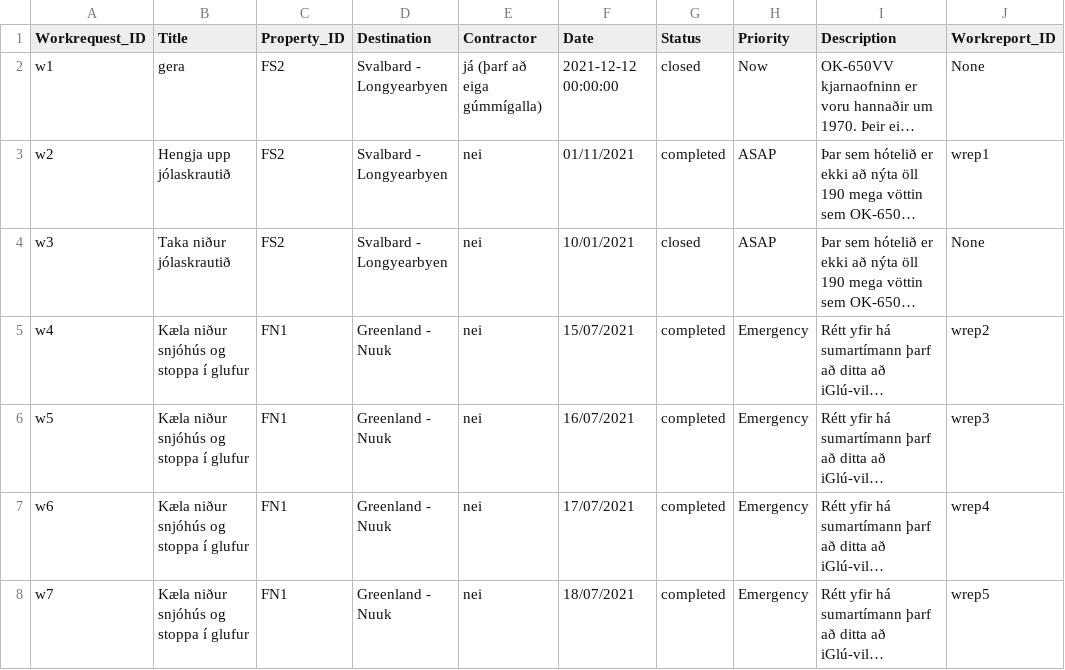
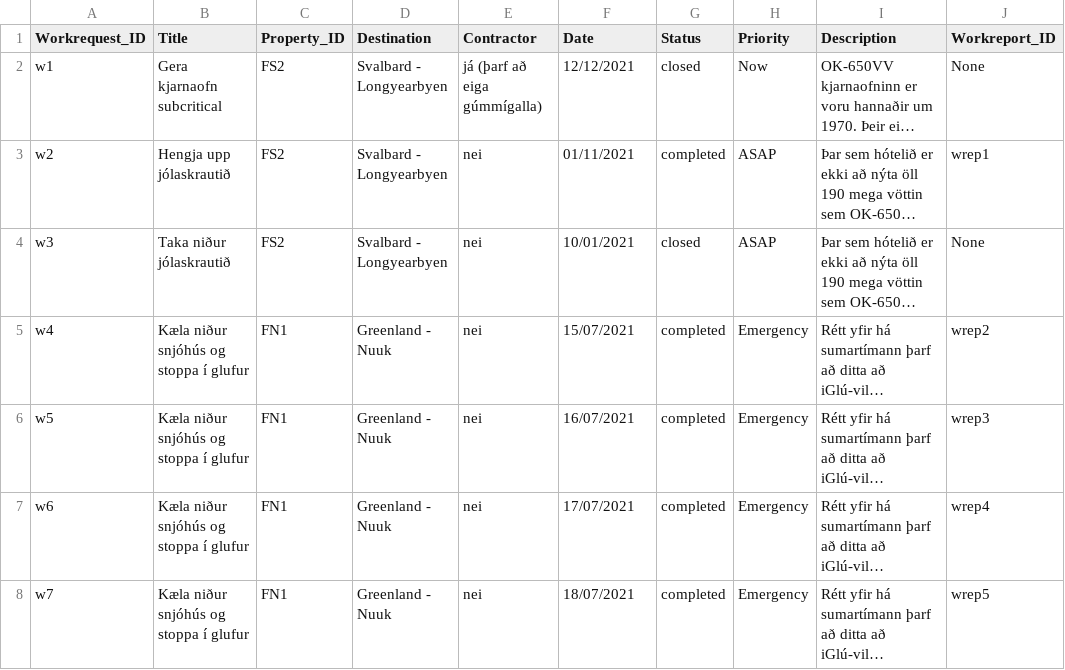
Before and after one commit to saraatla/VLN1-H25, a CSV file: csv/Workrequest.csv, drawn as a sheet; only a part is shown; long unchanged cells end in …; the diff names each change by its address in the sheet, - before the commit and + after, or states it on an @@ line.

Commit message:
workreq

```diff
--- a/csv/Workrequest.csv
+++ b/csv/Workrequest.csv
-B2 (Title): gera
+B2 (Title): Gera kjarnaofn subcritical
-F2 (Date): 2021-12-12 00:00:00
+F2 (Date): 12/12/2021
```
Also changed, not shown: 1 other file.
